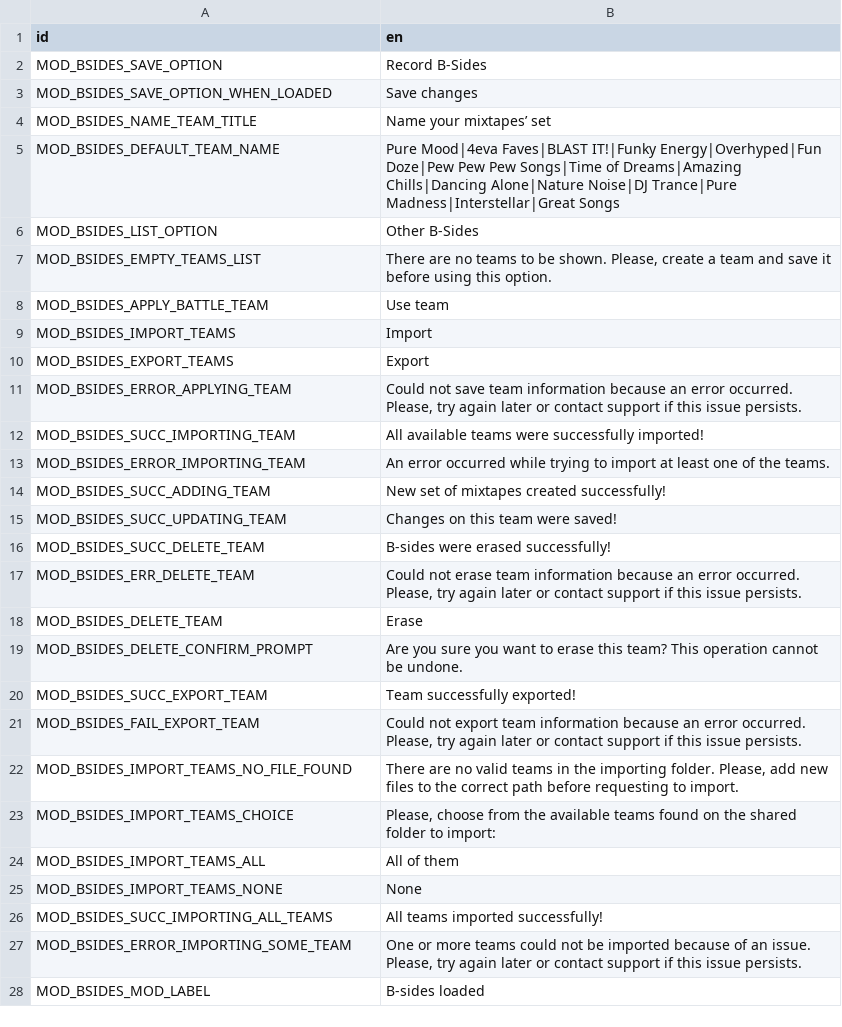
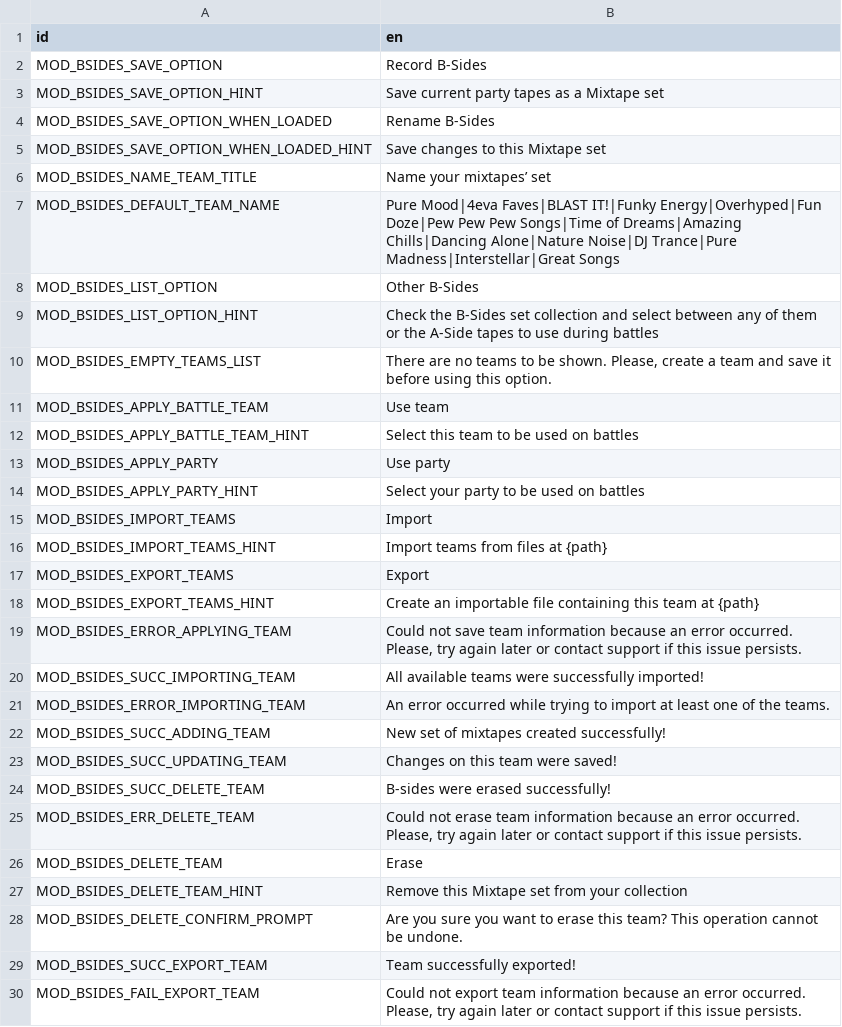
Before and after one commit to cristiannomartins/B-sides, a CSV file: translation/mod_strings.csv, drawn as a sheet; only a part is shown; the shorter side is filled out with more unchanged rows.

Commit message:
Updates to readme and screenshots, added hints to all new menus, adjustment to some texts on UI, add team / tape renaming option, and favorite / unfavorite option to B-Sides.

```diff
--- a/translation/mod_strings.csv
+++ b/translation/mod_strings.csv
@@ -2,3 +2,5 @@ id,en
 MOD_BSIDES_SAVE_OPTION,Record B-Sides
-MOD_BSIDES_SAVE_OPTION_WHEN_LOADED,Save changes
+MOD_BSIDES_SAVE_OPTION_HINT,Save current party tapes as a Mixtape set
+MOD_BSIDES_SAVE_OPTION_WHEN_LOADED,Rename B-Sides
+MOD_BSIDES_SAVE_OPTION_WHEN_LOADED_HINT,Save changes to this Mixtape set
 MOD_BSIDES_NAME_TEAM_TITLE,Name your mixtapes’ set
@@ -6,6 +8,12 @@ MOD_BSIDES_DEFAULT_TEAM_NAME,Pure Mood|4eva Faves|BLAST IT!|Funky Energy|Overhyp
 MOD_BSIDES_LIST_OPTION,Other B-Sides
+MOD_BSIDES_LIST_OPTION_HINT,Check the B-Sides set collection and select between any of them or the A-Side tapes to use during battles
 MOD_BSIDES_EMPTY_TEAMS_LIST,"There are no teams to be shown. Please, create a team and save it before using this option."
 MOD_BSIDES_APPLY_BATTLE_TEAM,Use team
+MOD_BSIDES_APPLY_BATTLE_TEAM_HINT,Select this team to be used on battles
+MOD_BSIDES_APPLY_PARTY,Use party
+MOD_BSIDES_APPLY_PARTY_HINT,Select your party to be used on battles
 MOD_BSIDES_IMPORT_TEAMS,Import
+MOD_BSIDES_IMPORT_TEAMS_HINT,Import teams from files at {path}
 MOD_BSIDES_EXPORT_TEAMS,Export
+MOD_BSIDES_EXPORT_TEAMS_HINT,Create an importable file containing this team at {path}
 MOD_BSIDES_ERROR_APPLYING_TEAM,"Could not save team information because an error occurred. Please, try again later or contact support if this issue persists."
@@ -18,2 +26,3 @@ MOD_BSIDES_ERR_DELETE_TEAM,"Could not erase team information because an error oc
 MOD_BSIDES_DELETE_TEAM,Erase
+MOD_BSIDES_DELETE_TEAM_HINT,Remove this Mixtape set from your collection
 MOD_BSIDES_DELETE_CONFIRM_PROMPT,Are you sure you want to erase this team? This operation cannot be undone.
```
Also changed, not shown: 15 other files.
